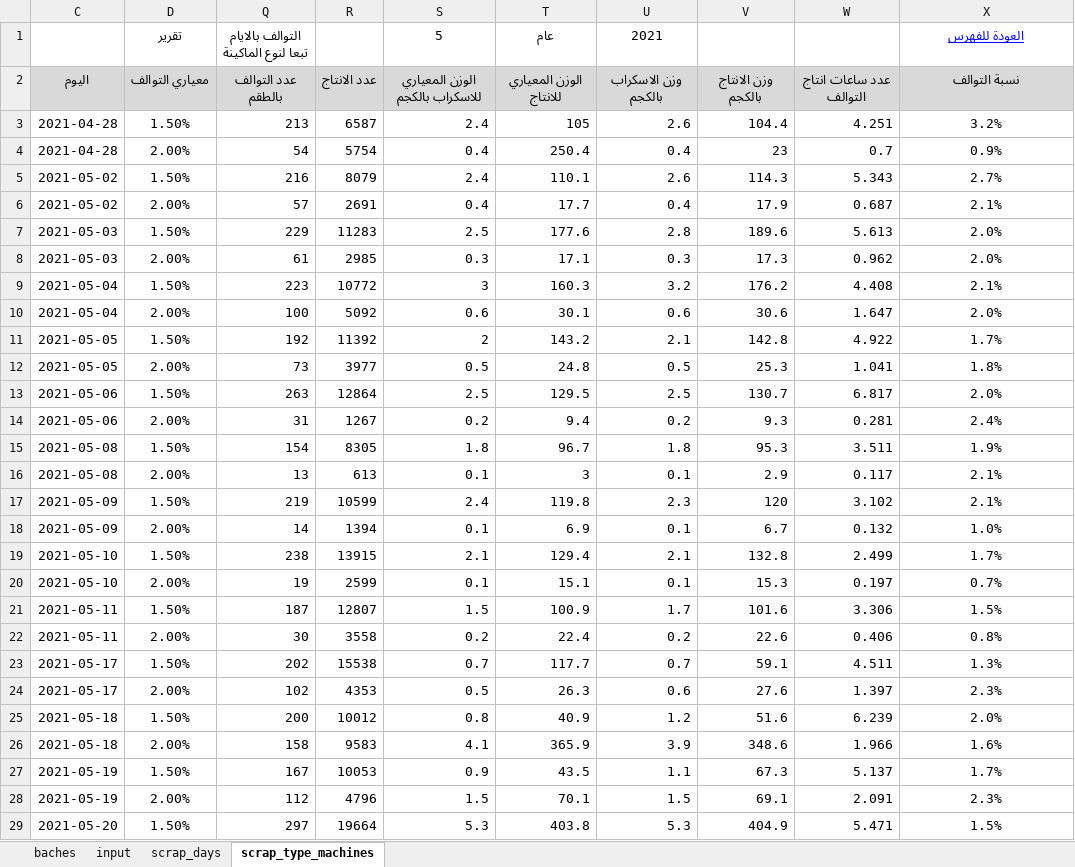
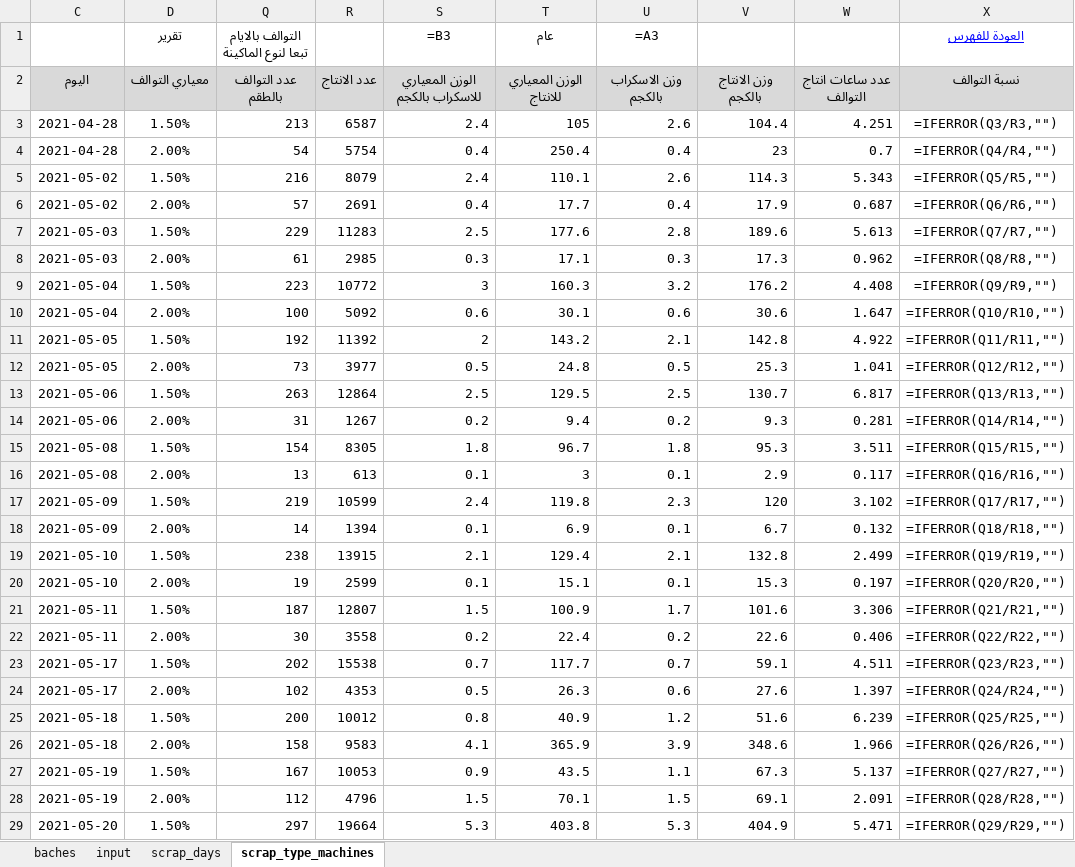
Before and after one commit to esmallah/data_assistant, an Excel workbook: apps/analysis/formats/2021-5QC_molds_daily_archive_v3.xlsx, sheet scrap_type_machines, drawn as a sheet; only a part is shown; values as stored, in another font and other column widths than the file's, no borders; formulas without a stored value are shown as written; conditional formats not drawn; the diff covers the shown part only; the diff names each change by its address in the sheet, - before the commit and + after, or states it on an @@ line.

```diff
--- a/apps/analysis/formats/2021-5QC_molds_daily_archive_v3.xlsx (sheet scrap_type_machines)
+++ b/apps/analysis/formats/2021-5QC_molds_daily_archive_v3.xlsx (sheet scrap_type_machines)
-S1: 5
+S1: =B3
-U1: 2021
+U1: =A3
-X3 (العودة للفهرس): 3.2%
+X3 (العودة للفهرس): =IFERROR(Q3/R3,"")
-X4 (العودة للفهرس): 0.9%
+X4 (العودة للفهرس): =IFERROR(Q4/R4,"")
-X5 (العودة للفهرس): 2.7%
+X5 (العودة للفهرس): =IFERROR(Q5/R5,"")
-X6 (العودة للفهرس): 2.1%
+X6 (العودة للفهرس): =IFERROR(Q6/R6,"")
-X7 (العودة للفهرس): 2.0%
+X7 (العودة للفهرس): =IFERROR(Q7/R7,"")
-X8 (العودة للفهرس): 2.0%
+X8 (العودة للفهرس): =IFERROR(Q8/R8,"")
-X9 (العودة للفهرس): 2.1%
+X9 (العودة للفهرس): =IFERROR(Q9/R9,"")
-X10 (العودة للفهرس): 2.0%
+X10 (العودة للفهرس): =IFERROR(Q10/R10,"")
-X11 (العودة للفهرس): 1.7%
+X11 (العودة للفهرس): =IFERROR(Q11/R11,"")
-X12 (العودة للفهرس): 1.8%
+X12 (العودة للفهرس): =IFERROR(Q12/R12,"")
-X13 (العودة للفهرس): 2.0%
+X13 (العودة للفهرس): =IFERROR(Q13/R13,"")
-X14 (العودة للفهرس): 2.4%
+X14 (العودة للفهرس): =IFERROR(Q14/R14,"")
-X15 (العودة للفهرس): 1.9%
+X15 (العودة للفهرس): =IFERROR(Q15/R15,"")
-X16 (العودة للفهرس): 2.1%
+X16 (العودة للفهرس): =IFERROR(Q16/R16,"")
-X17 (العودة للفهرس): 2.1%
+X17 (العودة للفهرس): =IFERROR(Q17/R17,"")
-X18 (العودة للفهرس): 1.0%
+X18 (العودة للفهرس): =IFERROR(Q18/R18,"")
-X19 (العودة للفهرس): 1.7%
+X19 (العودة للفهرس): =IFERROR(Q19/R19,"")
-X20 (العودة للفهرس): 0.7%
+X20 (العودة للفهرس): =IFERROR(Q20/R20,"")
-X21 (العودة للفهرس): 1.5%
+X21 (العودة للفهرس): =IFERROR(Q21/R21,"")
-X22 (العودة للفهرس): 0.8%
+X22 (العودة للفهرس): =IFERROR(Q22/R22,"")
-X23 (العودة للفهرس): 1.3%
+X23 (العودة للفهرس): =IFERROR(Q23/R23,"")
-X24 (العودة للفهرس): 2.3%
+X24 (العودة للفهرس): =IFERROR(Q24/R24,"")
-X25 (العودة للفهرس): 2.0%
+X25 (العودة للفهرس): =IFERROR(Q25/R25,"")
-X26 (العودة للفهرس): 1.6%
+X26 (العودة للفهرس): =IFERROR(Q26/R26,"")
-X27 (العودة للفهرس): 1.7%
+X27 (العودة للفهرس): =IFERROR(Q27/R27,"")
-X28 (العودة للفهرس): 2.3%
+X28 (العودة للفهرس): =IFERROR(Q28/R28,"")
-X29 (العودة للفهرس): 1.5%
+X29 (العودة للفهرس): =IFERROR(Q29/R29,"")
```
Also changed, not shown: 12 added rows and 3 edited cells elsewhere in this sheet, sheet input, sheet baches, sheet scrap_days, hidden cells, charts or pictures, 14 other files.
